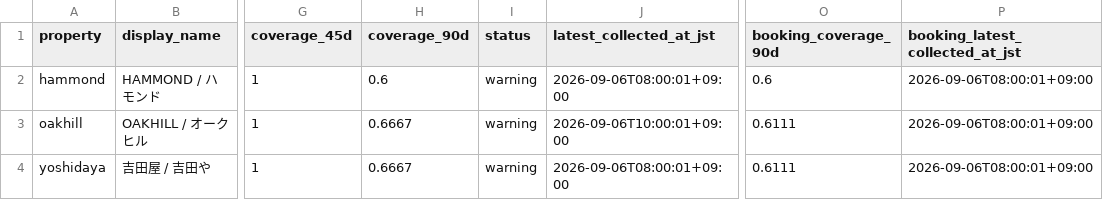
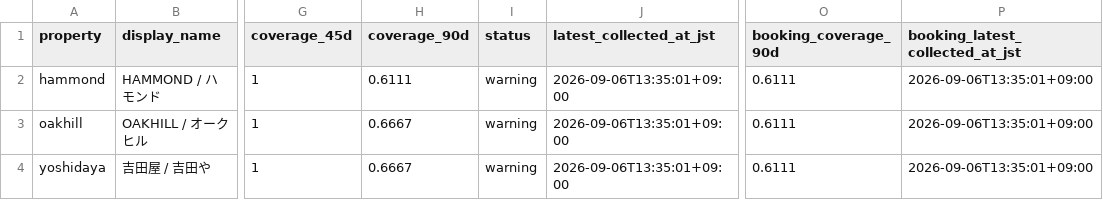
Before and after one commit to ginisato-hash/zao-market-intelligence, a CSV file: apps/zmi-bi-web/data/priority_competitor_coverage.csv, drawn as a sheet; only a part is shown, gaps mark what is left out; the diff names each change by its address in the sheet, - before the commit and + after, or states it on an @@ line.

```diff
--- a/apps/zmi-bi-web/data/priority_competitor_coverage.csv
+++ b/apps/zmi-bi-web/data/priority_competitor_coverage.csv
-H2 (coverage_90d): 0.6
+H2 (coverage_90d): 0.6111
-J2 (latest_collected_at_jst): 2026-09-06T08:00:01+09:00
+J2 (latest_collected_at_jst): 2026-09-06T13:35:01+09:00
-O2 (booking_coverage_90d): 0.6
+O2 (booking_coverage_90d): 0.6111
-P2:P4 (booking_latest_collected_at_jst): 2026-09-06T08:00:01+09:00
+P2:P4 (booking_latest_collected_at_jst): 2026-09-06T13:35:01+09:00
-J3 (latest_collected_at_jst): 2026-09-06T10:00:01+09:00
+J3 (latest_collected_at_jst): 2026-09-06T13:35:01+09:00
-J4 (latest_collected_at_jst): 2026-09-06T08:00:01+09:00
+J4 (latest_collected_at_jst): 2026-09-06T13:35:01+09:00
```
Also changed, not shown: .data/history/zao_signals_2027_02.csv, apps/zmi-bi-web/data/market_dp_pressure_by_checkin.csv, 12 other files.
